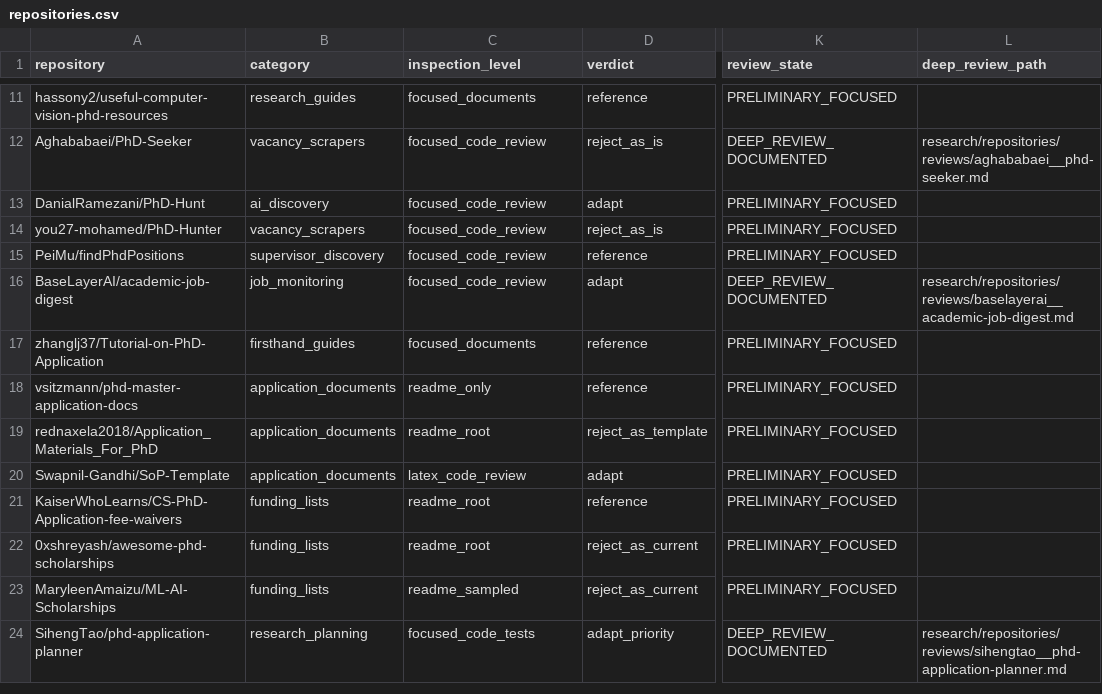
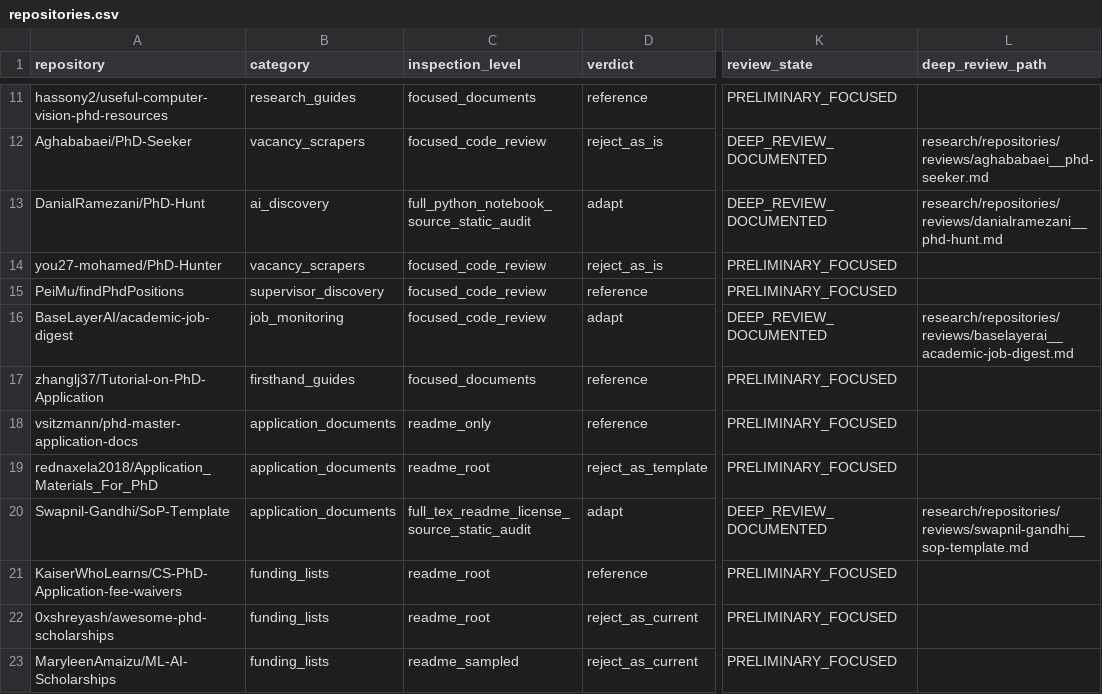
Before and after one commit to Armanasq/phd_application, a CSV file: data/repositories.csv, drawn as a sheet; only a part is shown, gaps mark what is left out; the shorter side is filled out with more unchanged rows; the diff names each change by its address in the sheet, - before the commit and + after, or states it on an @@ line.

Commit message:
research: upgrade SoP and PhD-Hunt source audits to documented deep reviews

```diff
--- a/data/repositories.csv
+++ b/data/repositories.csv
-C13 (inspection_level): focused_code_review
+C13 (inspection_level): full_python_notebook_source_static_audit
-K13 (review_state): PRELIMINARY_FOCUSED
+K13 (review_state): DEEP_REVIEW_DOCUMENTED
-L13 (deep_review_path): (empty)
+L13 (deep_review_path): research/repositories/reviews/danialramezani__phd-hunt.md
-C20 (inspection_level): latex_code_review
+C20 (inspection_level): full_tex_readme_license_source_static_audit
-K20 (review_state): PRELIMINARY_FOCUSED
+K20 (review_state): DEEP_REVIEW_DOCUMENTED
-L20 (deep_review_path): (empty)
+L20 (deep_review_path): research/repositories/reviews/swapnil-gandhi__sop-template.md
```
